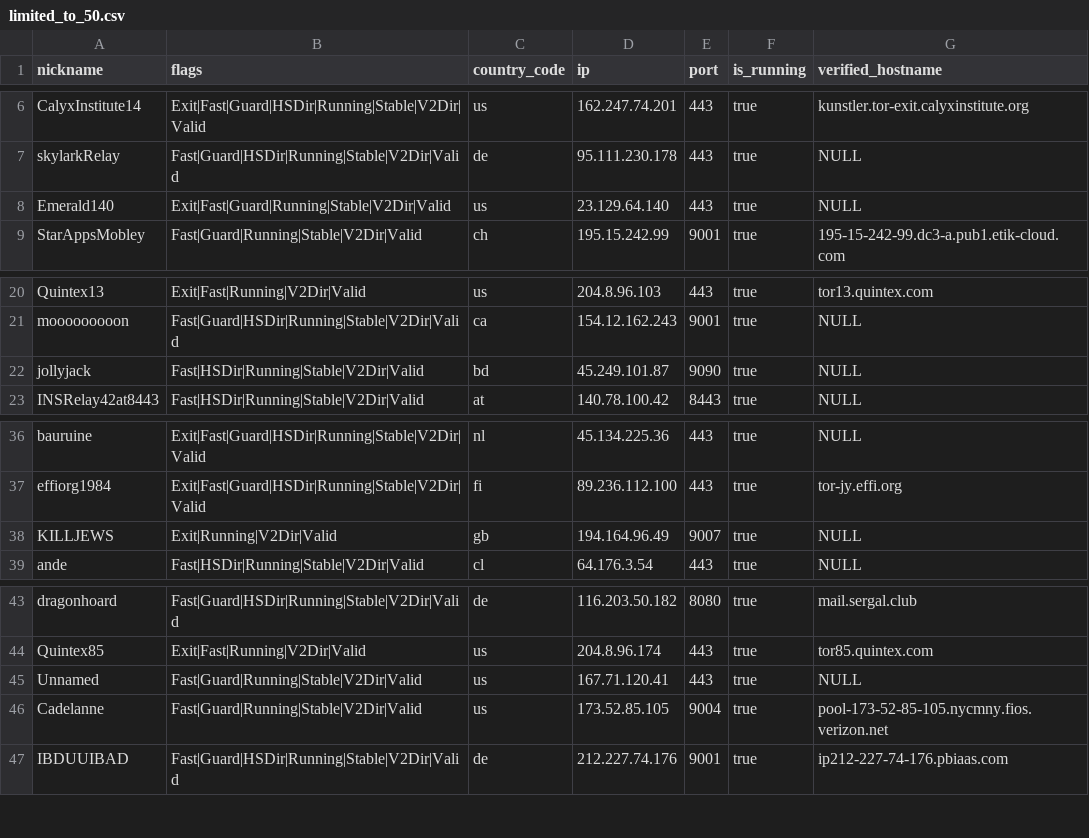
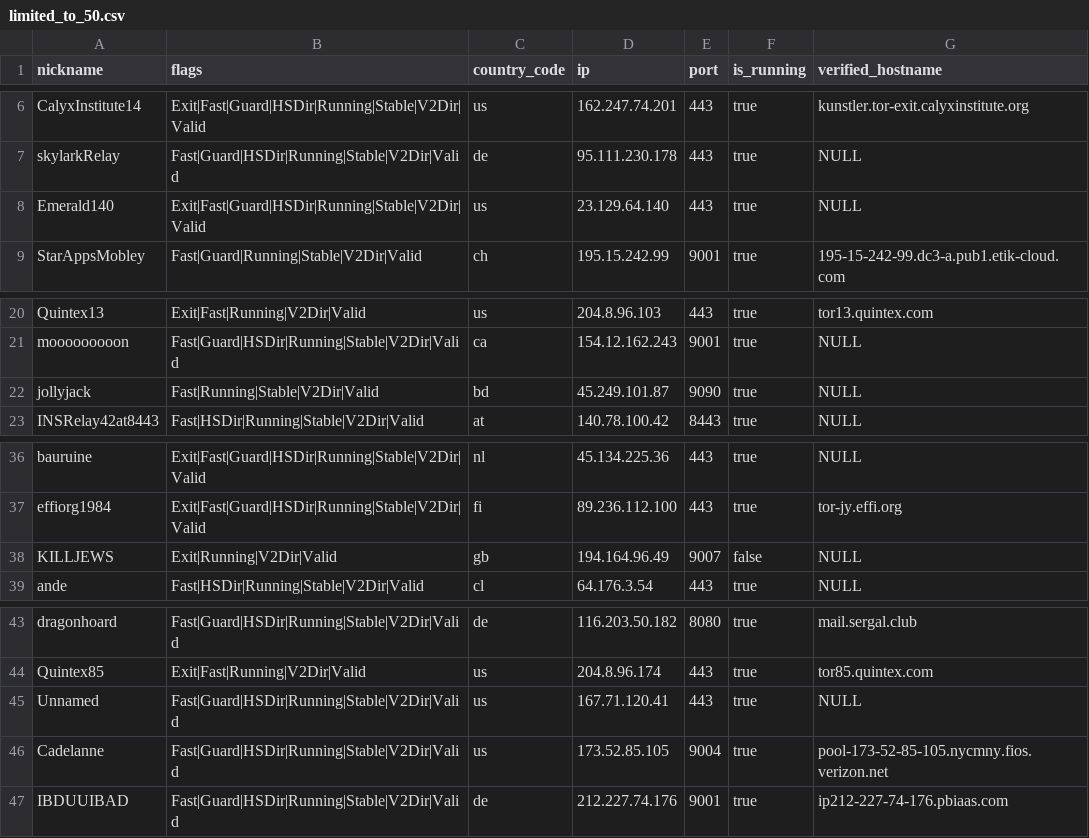
Before and after one commit to t-pol/123-test-abort, a CSV file: limited_to_50.csv, drawn as a sheet; only a part is shown, gaps mark what is left out.

```diff
--- a/limited_to_50.csv
+++ b/limited_to_50.csv
@@ -7,3 +7,3 @@
 "skylarkRelay","Fast|Guard|HSDir|Running|Stable|V2Dir|Valid","de","95.111.230.178","443",true,"NULL"
-"Emerald140","Exit|Fast|Guard|Running|Stable|V2Dir|Valid","us","23.129.64.140","443",true,"NULL"
+"Emerald140","Exit|Fast|Guard|HSDir|Running|Stable|V2Dir|Valid","us","23.129.64.140","443",true,"NULL"
 "StarAppsMobley","Fast|Guard|Running|Stable|V2Dir|Valid","ch","195.15.242.99","9001",true,"195-15-242-99.dc3-a.pub1.etik-cloud.com"
@@ -21,3 +21,3 @@
 "mooooooooon","Fast|Guard|HSDir|Running|Stable|V2Dir|Valid","ca","154.12.162.243","9001",true,"NULL"
-"jollyjack","Fast|HSDir|Running|Stable|V2Dir|Valid","bd","45.249.101.87","9090",true,"NULL"
+"jollyjack","Fast|Running|Stable|V2Dir|Valid","bd","45.249.101.87","9090",true,"NULL"
 "INSRelay42at8443","Fast|HSDir|Running|Stable|V2Dir|Valid","at","140.78.100.42","8443",true,"NULL"
@@ -37,3 +37,3 @@
 "effiorg1984","Exit|Fast|Guard|HSDir|Running|Stable|V2Dir|Valid","fi","89.236.112.100","443",true,"tor-jy.effi.org"
-"KILLJEWS","Exit|Running|V2Dir|Valid","gb","194.164.96.49","9007",true,"NULL"
+"KILLJEWS","Exit|Running|V2Dir|Valid","gb","194.164.96.49","9007",false,"NULL"
 "ande","Fast|HSDir|Running|Stable|V2Dir|Valid","cl","64.176.3.54","443",true,"NULL"
@@ -44,4 +44,4 @@
 "Quintex85","Exit|Fast|Running|V2Dir|Valid","us","204.8.96.174","443",true,"tor85.quintex.com"
-"Unnamed","Fast|Guard|Running|Stable|V2Dir|Valid","us","167.71.120.41","443",true,"NULL"
-"Cadelanne","Fast|Guard|Running|Stable|V2Dir|Valid","us","173.52.85.105","9004",true,"pool-173-52-85-105.nycmny.fios.verizon.net"
+"Unnamed","Fast|Guard|HSDir|Running|Stable|V2Dir|Valid","us","167.71.120.41","443",true,"NULL"
+"Cadelanne","Fast|Guard|HSDir|Running|Stable|V2Dir|Valid","us","173.52.85.105","9004",true,"pool-173-52-85-105.nycmny.fios.verizon.net"
 "IBDUUIBAD","Fast|Guard|HSDir|Running|Stable|V2Dir|Valid","de","212.227.74.176","9001",true,"ip212-227-74-176.pbiaas.com"
```
Also changed, not shown: tor_feed.csv, 1 other file.
